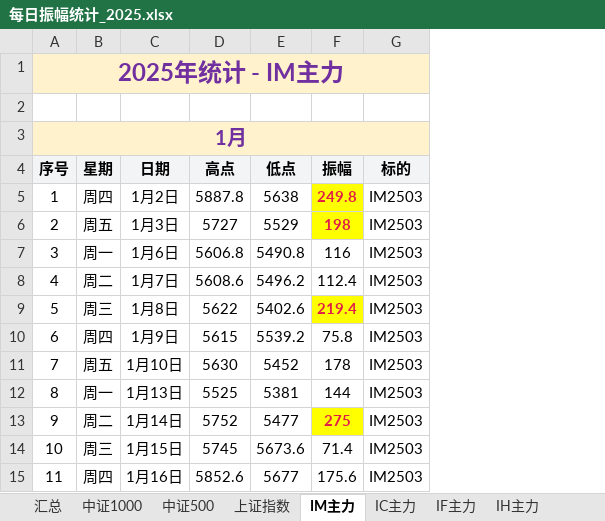
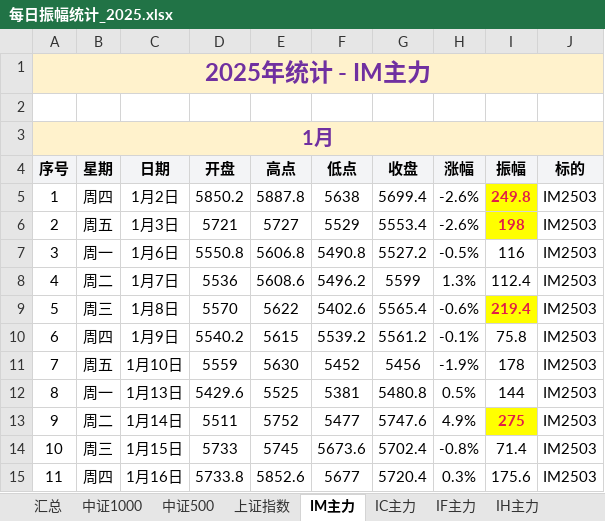
Before and after one commit to iputao-design/futures-amplitude-web, an Excel workbook: 每日振幅统计_2025.xlsx, sheet IM主力, drawn as a sheet; only a part is shown; values as stored, in another font and other column widths than the file's, no borders; the diff names each change by its address in the sheet, - before the commit and + after, or states it on an @@ line.

Commit message:
Add open close and daily pct columns

```diff
--- a/每日振幅统计_2025.xlsx (sheet IM主力)
+++ b/每日振幅统计_2025.xlsx (sheet IM主力)
+column D (开盘), rows 5-15: 5850.2 | 5721 | 5550.8 | 5536 | 5570 | 5540.2 | 5559 | 5429.6 | 5511 | 5733 | 5733.8
+column G (收盘), rows 5-15: 5699.4 | 5553.4 | 5527.2 | 5599 | 5565.4 | 5561.2 | 5456 | 5480.8 | 5747.6 | 5702.4 | 5720.4
+column H (涨幅), rows 5-15: -2.6% | -2.6% | -0.5% | 1.3% | -0.6% | -0.1% | -1.9% | 0.5% | 4.9% | -0.8% | 0.3%
```
Also changed, not shown: sheet IH主力, sheet IC主力, sheet IF主力, sheet 中证500, sheet 中证1000, sheet 上证指数, formulas that keep their value, 每日振幅统计.xlsx, 每日振幅统计_2024.xlsx, 10 other files.
